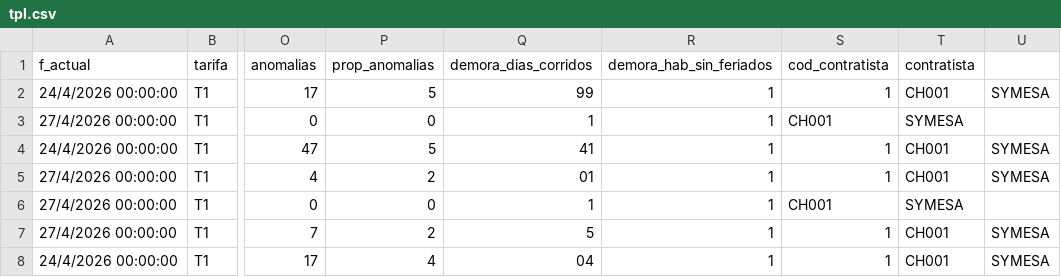
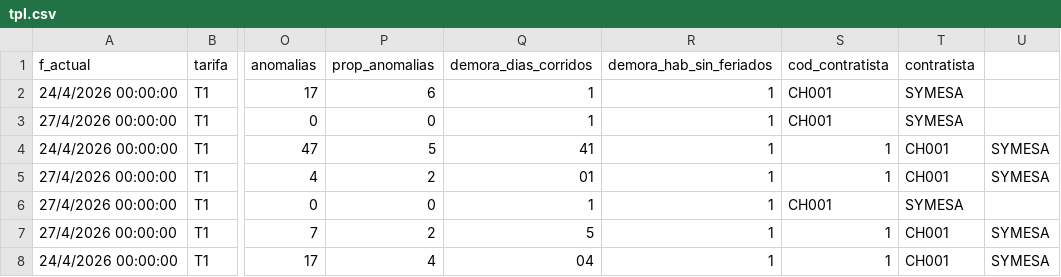
Before and after one commit to momr01/csv_files, a CSV file: data/tpl.csv, drawn as a sheet; only a part is shown, gaps mark what is left out; the diff names each change by its address in the sheet, - before the commit and + after, or states it on an @@ line.

Commit message:
Update tpl.csv

```diff
--- a/data/tpl.csv
+++ b/data/tpl.csv
-P2 (prop_anomalias): 5
+P2 (prop_anomalias): 6
-Q2 (demora_dias_corridos): 99
+Q2 (demora_dias_corridos): 1
-S2 (cod_contratista): 1
+S2 (cod_contratista): CH001
-T2 (contratista): CH001
+T2 (contratista): SYMESA
-U2: SYMESA
+U2: (empty)
```
